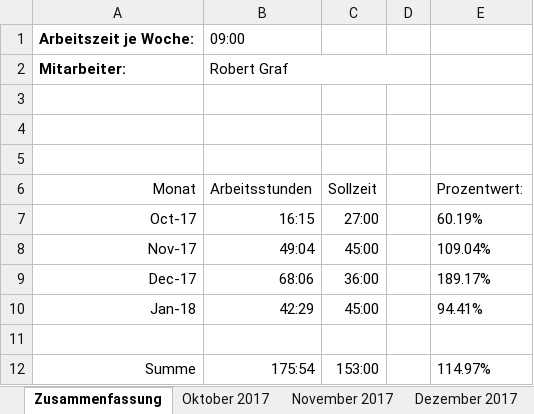
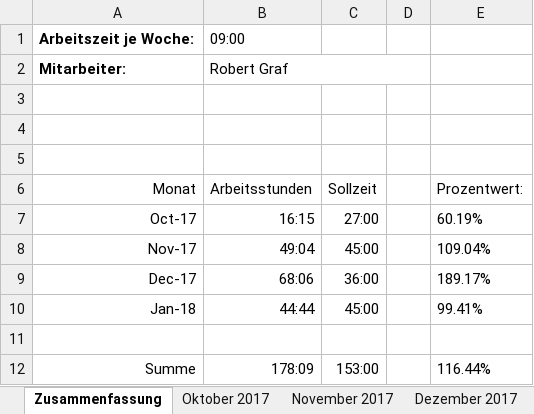
Before and after one commit to scd42636/DT_WS1718_02_StarCar, an Excel workbook: dokumentation/arbeitszeiten/Arbeitszeiten_grr37213.xlsx, sheet Zusammenfassung, drawn as a sheet; values as stored, in another font and other column widths than the file's, no borders; the diff names each change by its address in the sheet, - before the commit and + after, or states it on an @@ line.

```diff
--- a/dokumentation/arbeitszeiten/Arbeitszeiten_grr37213.xlsx (sheet Zusammenfassung)
+++ b/dokumentation/arbeitszeiten/Arbeitszeiten_grr37213.xlsx (sheet Zusammenfassung)
-B10 (Arbeitsstunden): 42:29
+B10 (Arbeitsstunden): 44:44
-E10 (Prozentwert:): 94.41%
+E10 (Prozentwert:): 99.41%
-B12 (Arbeitsstunden): 175:54
+B12 (Arbeitsstunden): 178:09
-E12 (Prozentwert:): 114.97%
+E12 (Prozentwert:): 116.44%
```
Also changed, not shown: sheet Januar 2018.
